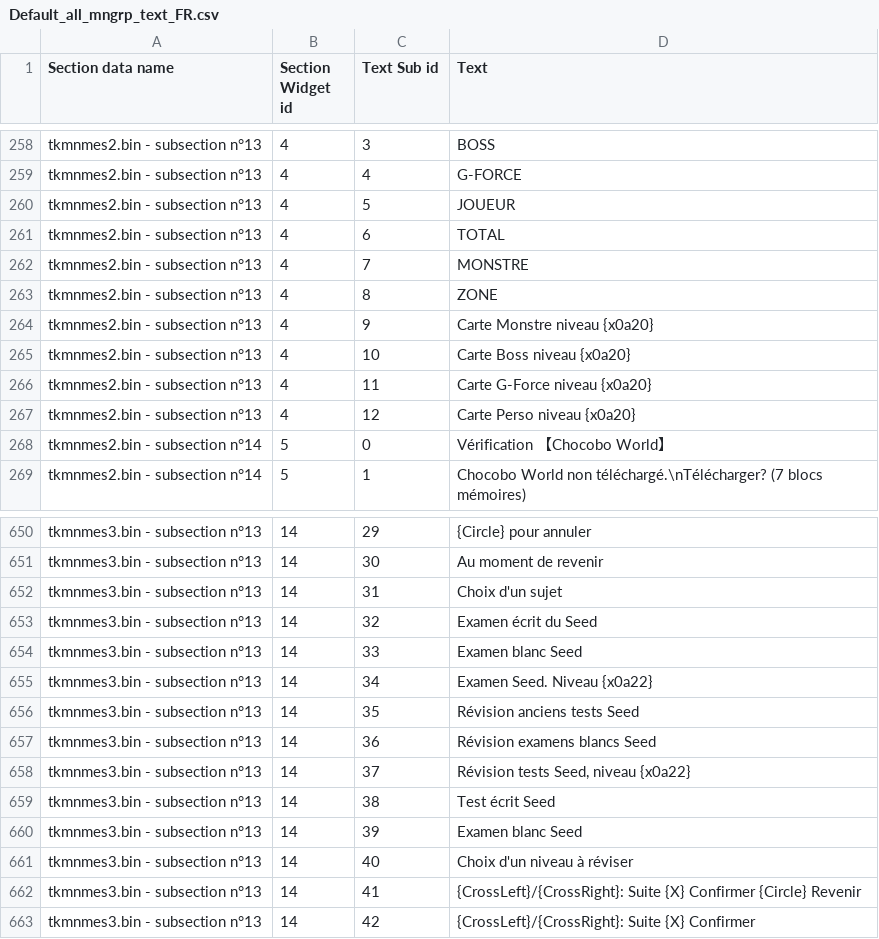
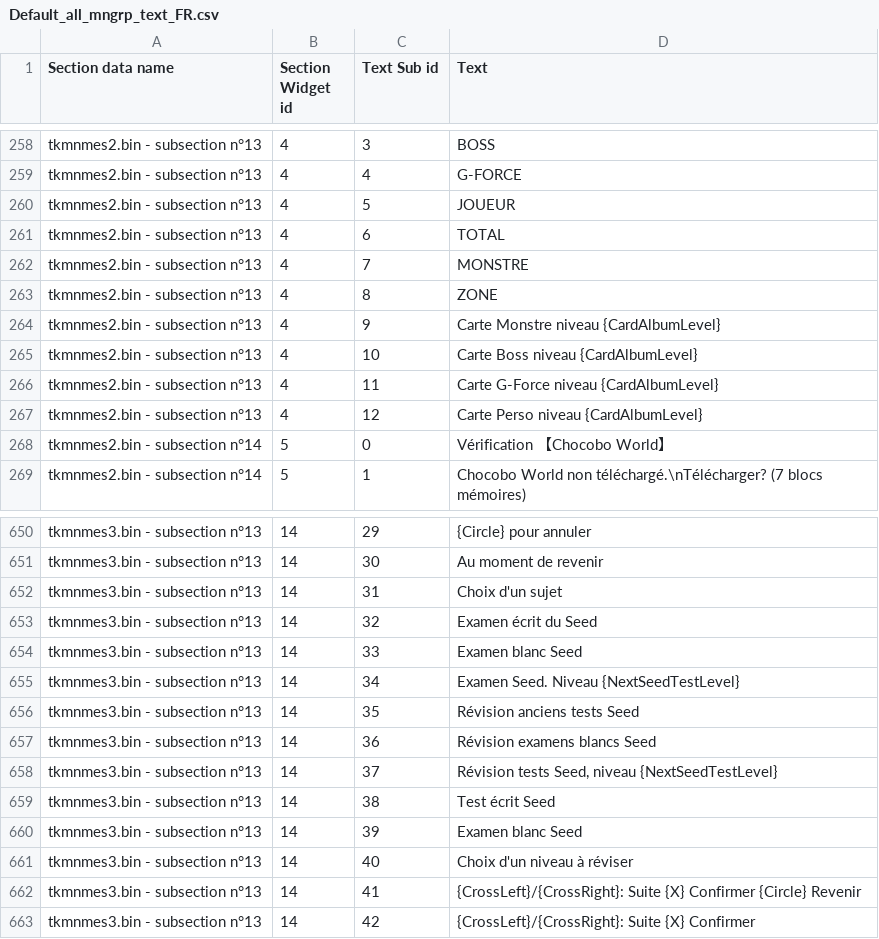
Before and after one commit to HobbitDur/FF8UltimateEditor, a CSV file: ShumiTranslator/csv/Default_all_mngrp_text_FR.csv, drawn as a sheet; only a part is shown, gaps mark what is left out.

```diff
--- a/ShumiTranslator/csv/Default_all_mngrp_text_FR.csv
+++ b/ShumiTranslator/csv/Default_all_mngrp_text_FR.csv
@@ -263,6 +263,6 @@ tkmnmes2.bin - subsection n°13|4|7|MONSTRE
 tkmnmes2.bin - subsection n°13|4|8|ZONE
-tkmnmes2.bin - subsection n°13|4|9|Carte Monstre niveau {x0a20}
-tkmnmes2.bin - subsection n°13|4|10|Carte Boss niveau {x0a20}
-tkmnmes2.bin - subsection n°13|4|11|Carte G-Force niveau {x0a20}
-tkmnmes2.bin - subsection n°13|4|12|Carte Perso niveau {x0a20}
+tkmnmes2.bin - subsection n°13|4|9|Carte Monstre niveau {CardAlbumLevel}
+tkmnmes2.bin - subsection n°13|4|10|Carte Boss niveau {CardAlbumLevel}
+tkmnmes2.bin - subsection n°13|4|11|Carte G-Force niveau {CardAlbumLevel}
+tkmnmes2.bin - subsection n°13|4|12|Carte Perso niveau {CardAlbumLevel}
 tkmnmes2.bin - subsection n°14|5|0|Vérification 【Chocobo World】
@@ -654,6 +654,6 @@ tkmnmes3.bin - subsection n°13|14|32|Examen écrit du Seed
 tkmnmes3.bin - subsection n°13|14|33|Examen blanc Seed
-tkmnmes3.bin - subsection n°13|14|34|Examen Seed. Niveau {x0a22}
+tkmnmes3.bin - subsection n°13|14|34|Examen Seed. Niveau {NextSeedTestLevel}
 tkmnmes3.bin - subsection n°13|14|35|Révision anciens tests Seed
 tkmnmes3.bin - subsection n°13|14|36|Révision examens blancs Seed
-tkmnmes3.bin - subsection n°13|14|37|Révision tests Seed, niveau {x0a22}
+tkmnmes3.bin - subsection n°13|14|37|Révision tests Seed, niveau {NextSeedTestLevel}
 tkmnmes3.bin - subsection n°13|14|38|Test écrit Seed
```
Also changed, not shown: ShumiTranslator/csv/Default_all_mngrp_text_DE.csv, ShumiTranslator/csv/Default_all_mngrp_text_EN.csv, 4 other files.
